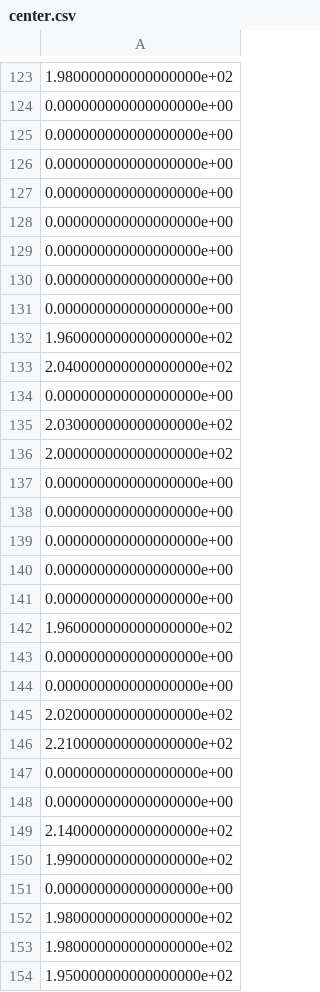
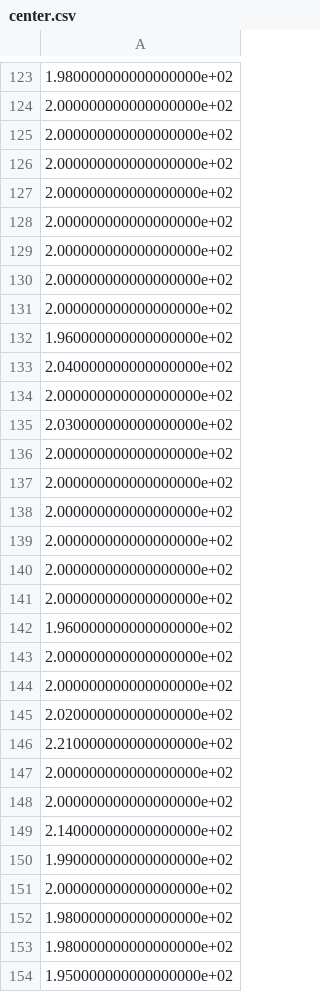
Before and after one commit to giorgiomi/bubbles-ferromagnetic-superfluid, a CSV file: data/day_0/seq_2/center.csv, drawn as a sheet; only a part is shown, gaps mark what is left out; the diff covers the shown part only.

```diff
--- a/data/day_0/seq_2/center.csv
+++ b/data/day_0/seq_2/center.csv
@@ -123,30 +123,30 @@
 1.980000000000000000e+02
-0.000000000000000000e+00
-0.000000000000000000e+00
-0.000000000000000000e+00
-0.000000000000000000e+00
-0.000000000000000000e+00
-0.000000000000000000e+00
-0.000000000000000000e+00
-0.000000000000000000e+00
+2.000000000000000000e+02
+2.000000000000000000e+02
+2.000000000000000000e+02
+2.000000000000000000e+02
+2.000000000000000000e+02
+2.000000000000000000e+02
+2.000000000000000000e+02
+2.000000000000000000e+02
 1.960000000000000000e+02
 2.040000000000000000e+02
-0.000000000000000000e+00
+2.000000000000000000e+02
 2.030000000000000000e+02
 2.000000000000000000e+02
-0.000000000000000000e+00
-0.000000000000000000e+00
-0.000000000000000000e+00
-0.000000000000000000e+00
-0.000000000000000000e+00
+2.000000000000000000e+02
+2.000000000000000000e+02
+2.000000000000000000e+02
+2.000000000000000000e+02
+2.000000000000000000e+02
 1.960000000000000000e+02
-0.000000000000000000e+00
-0.000000000000000000e+00
+2.000000000000000000e+02
+2.000000000000000000e+02
 2.020000000000000000e+02
 2.210000000000000000e+02
-0.000000000000000000e+00
-0.000000000000000000e+00
+2.000000000000000000e+02
+2.000000000000000000e+02
 2.140000000000000000e+02
 1.990000000000000000e+02
-0.000000000000000000e+00
+2.000000000000000000e+02
 1.980000000000000000e+02
```
Also changed, not shown: 21 added rows, 21 removed rows and 94 edited cells elsewhere in this file, data/day_0/seq_0/center.csv, data/day_0/seq_1/center.csv, 42 other files.
